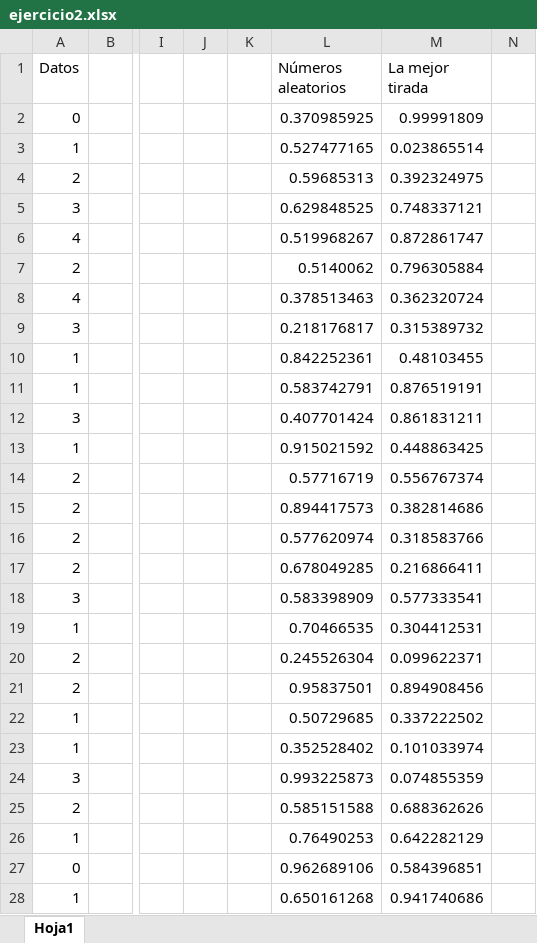
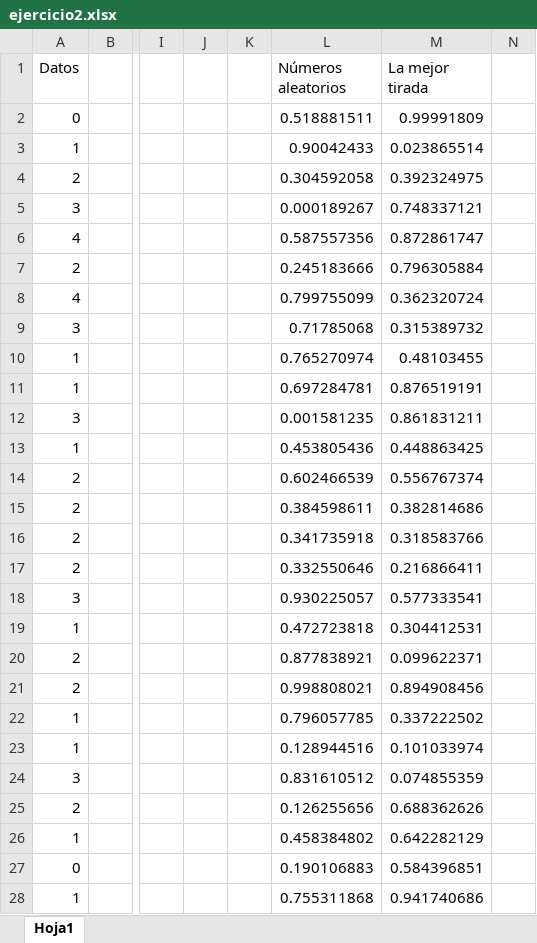
Before and after one commit to carluandraster/Inv-Operativa, an Excel workbook: TP 7/ejercicio2.xlsx, sheet Hoja1, drawn as a sheet; only a part is shown, gaps mark what is left out; values as stored, in another font and other column widths than the file's, no borders; charts and pictures not drawn; the diff covers the shown part only; the diff names each change by its address in the sheet, - before the commit and + after, or states it on an @@ line.

Commit message:
Add files via upload

```diff
--- a/TP 7/ejercicio2.xlsx (sheet Hoja1)
+++ b/TP 7/ejercicio2.xlsx (sheet Hoja1)
-L2 (Números aleatorios): 0.370985925
+L2 (Números aleatorios): 0.518881511
-L3 (Números aleatorios): 0.527477165
+L3 (Números aleatorios): 0.90042433
-L4 (Números aleatorios): 0.59685313
+L4 (Números aleatorios): 0.304592058
-L5 (Números aleatorios): 0.629848525
+L5 (Números aleatorios): 0.000189267
-L6 (Números aleatorios): 0.519968267
+L6 (Números aleatorios): 0.587557356
-L7 (Números aleatorios): 0.5140062
+L7 (Números aleatorios): 0.245183666
-L8 (Números aleatorios): 0.378513463
+L8 (Números aleatorios): 0.799755099
-L9 (Números aleatorios): 0.218176817
+L9 (Números aleatorios): 0.71785068
-L10 (Números aleatorios): 0.842252361
+L10 (Números aleatorios): 0.765270974
-L11 (Números aleatorios): 0.583742791
+L11 (Números aleatorios): 0.697284781
-L12 (Números aleatorios): 0.407701424
+L12 (Números aleatorios): 0.001581235
-L13 (Números aleatorios): 0.915021592
+L13 (Números aleatorios): 0.453805436
-L14 (Números aleatorios): 0.57716719
+L14 (Números aleatorios): 0.602466539
-L15 (Números aleatorios): 0.894417573
+L15 (Números aleatorios): 0.384598611
-L16 (Números aleatorios): 0.577620974
+L16 (Números aleatorios): 0.341735918
-L17 (Números aleatorios): 0.678049285
+L17 (Números aleatorios): 0.332550646
-L18 (Números aleatorios): 0.583398909
+L18 (Números aleatorios): 0.930225057
-L19 (Números aleatorios): 0.70466535
+L19 (Números aleatorios): 0.472723818
-L20 (Números aleatorios): 0.245526304
+L20 (Números aleatorios): 0.877838921
-L21 (Números aleatorios): 0.95837501
+L21 (Números aleatorios): 0.998808021
-L22 (Números aleatorios): 0.50729685
+L22 (Números aleatorios): 0.796057785
-L23 (Números aleatorios): 0.352528402
+L23 (Números aleatorios): 0.128944516
-L24 (Números aleatorios): 0.993225873
+L24 (Números aleatorios): 0.831610512
-L25 (Números aleatorios): 0.585151588
+L25 (Números aleatorios): 0.126255656
-L26 (Números aleatorios): 0.76490253
+L26 (Números aleatorios): 0.458384802
-L27 (Números aleatorios): 0.962689106
+L27 (Números aleatorios): 0.190106883
-L28 (Números aleatorios): 0.650161268
+L28 (Números aleatorios): 0.755311868
```
Also changed, not shown: 2 added rows and 23 edited cells elsewhere in this sheet, charts or pictures.
